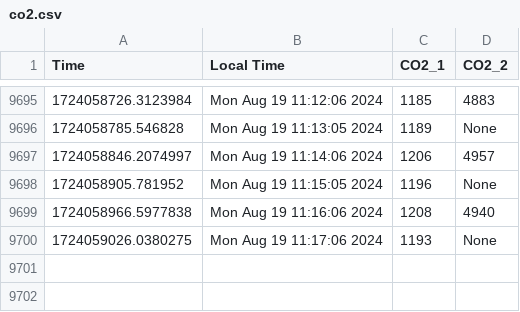
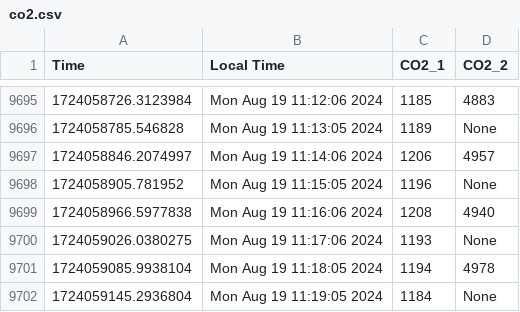
Before and after one commit to uwenji/BiolabSensors, a CSV file: data/co2.csv, drawn as a sheet; only a part is shown, gaps mark what is left out.

```diff
--- a/data/co2.csv
+++ b/data/co2.csv
@@ -29098 +29098,7 @@ Time,Local Time,CO2_1,CO2_2
 "
+1724059085.9938104,Mon Aug 19 11:18:05 2024,"1194
+","4978
+"
+1724059145.2936804,Mon Aug 19 11:19:05 2024,"1184
+","None
+"
```
Also changed, not shown: data/co2_cleaned.csv.
